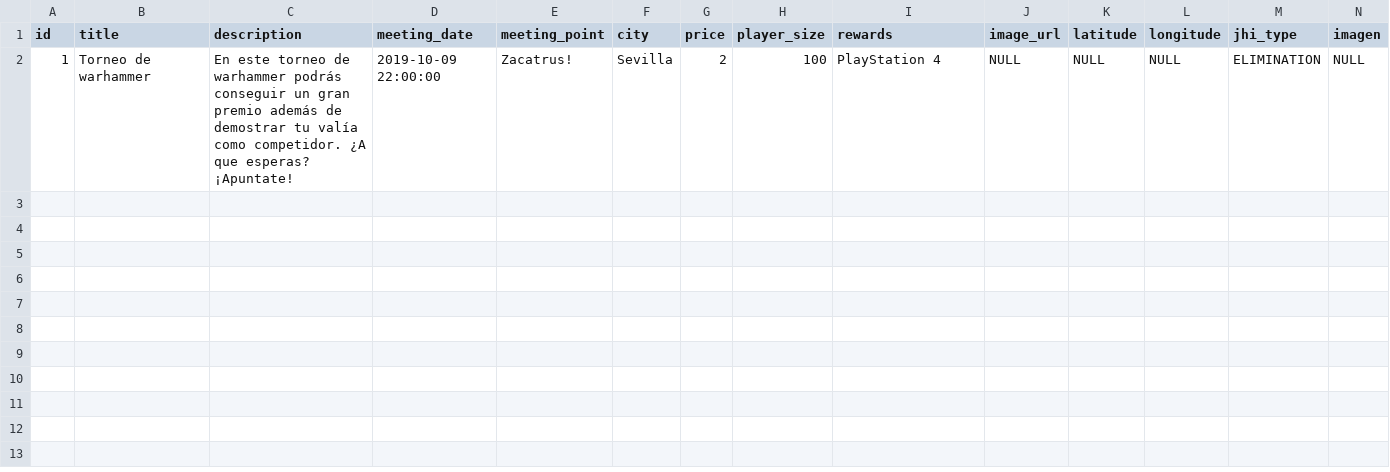
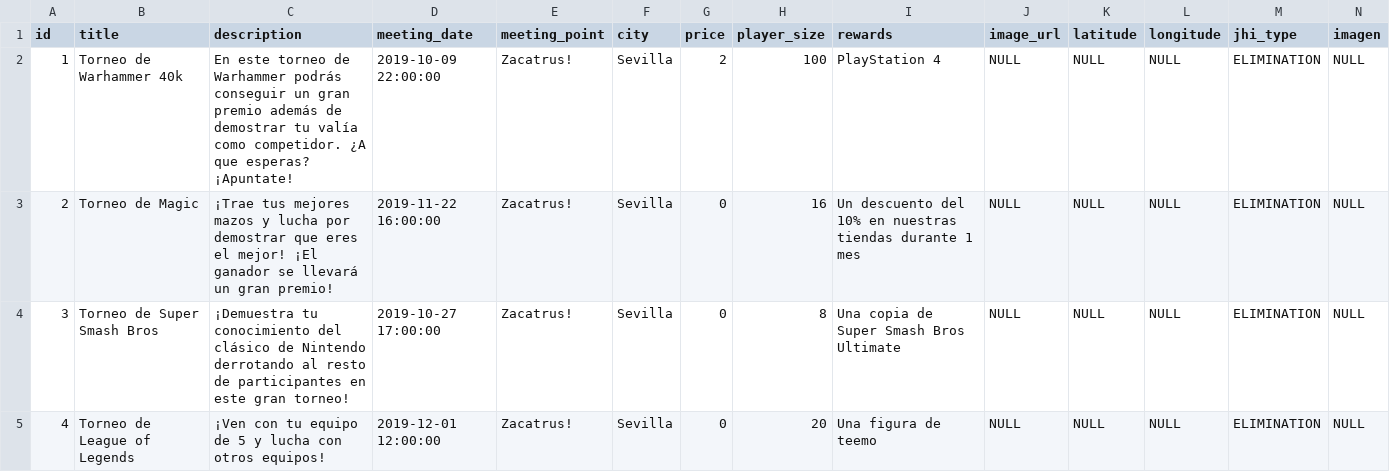
Before and after one commit to Paula204/ISPP, a CSV file: src/main/resources/config/liquibase/tournaments.csv, drawn as a sheet; only a part is shown; rows hold the shown columns only; the diff names each change by its address in the sheet, - before the commit and + after, or states it on an @@ line.

```diff
--- a/src/main/resources/config/liquibase/tournaments.csv
+++ b/src/main/resources/config/liquibase/tournaments.csv
-B2 (title): Torneo de warhammer
+B2 (title): Torneo de Warhammer 40k
-C2 (description): …torneo de warhammer podrás conseguir…
+C2 (description): …torneo de Warhammer podrás conseguir…
+row 3: 2 | Torneo de Magic | ¡Trae tus mejores mazos y lucha por demostrar que eres el mejor! ¡El ganador se llevará un gran premio! | 2019-11-22 16:00:00 | Zacatrus! | Sevilla | 0 | 16 | Un descuento del 10% en nuestras tiendas durante 1 mes | NULL | NULL | NULL | ELIMINATION | NULL
+row 4: 3 | Torneo de Super Smash Bros | ¡Demuestra tu conocimiento del clásico de Nintendo derrotando al resto de participantes en este gran torneo! | 2019-10-27 17:00:00 | Zacatrus! | Sevilla | 0 | 8 | Una copia de Super Smash Bros Ultimate | NULL | NULL | NULL | ELIMINATION | NULL
+row 5: 4 | Torneo de League of Legends | ¡Ven con tu equipo de 5 y lucha con otros equipos! | 2019-12-01 12:00:00 | Zacatrus! | Sevilla | 0 | 20 | Una figura de teemo | NULL | NULL | NULL | ELIMINATION | NULL
```
Also changed, not shown: src/main/resources/config/liquibase/games.csv.
